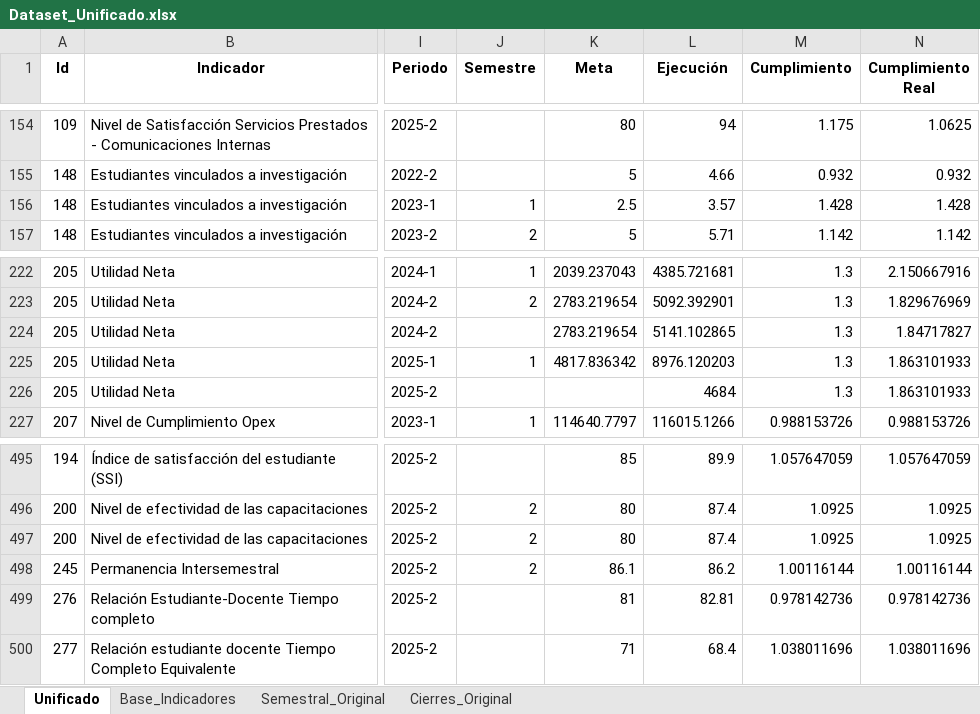
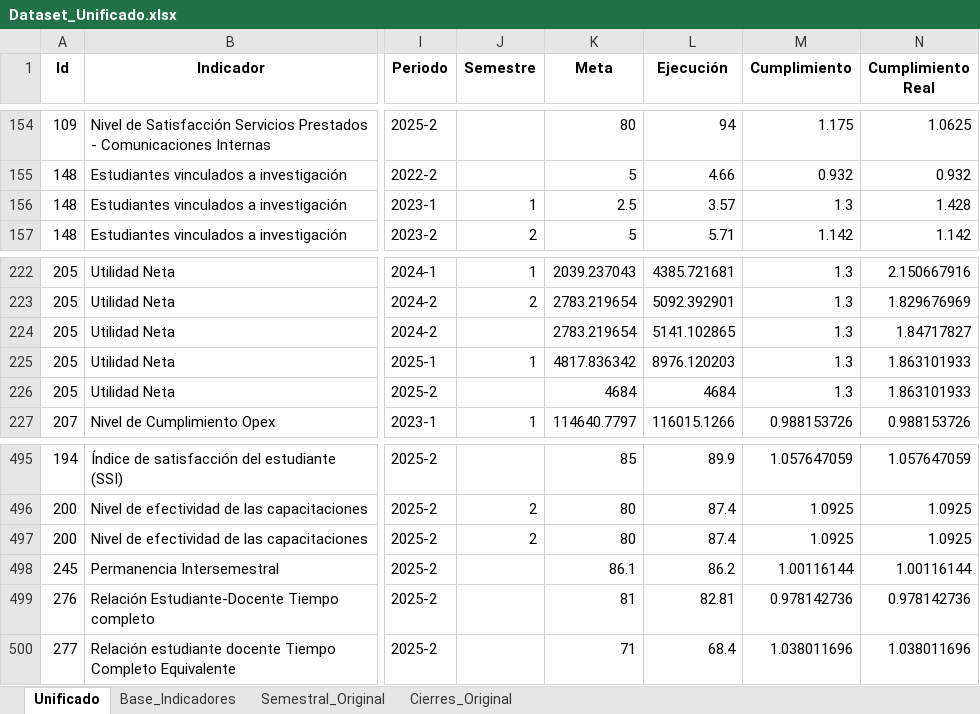
Before and after one commit to Ximena5745/PDI_2022_2025, an Excel workbook: Data/Dataset_Unificado.xlsx, sheet Unificado, drawn as a sheet; only a part is shown, gaps mark what is left out; values as stored, in another font and other column widths than the file's, no borders; the diff covers the shown part only; the diff names each change by its address in the sheet, - before the commit and + after, or states it on an @@ line.

```diff
--- a/Data/Dataset_Unificado.xlsx (sheet Unificado)
+++ b/Data/Dataset_Unificado.xlsx (sheet Unificado)
-M156 (Cumplimiento): 1.428
+M156 (Cumplimiento): 1.3
-K226 (Meta): (empty)
+K226 (Meta): 4684
-J498 (Semestre): 2
+J498 (Semestre): (empty)
```
Also changed, not shown: 24 added rows and 24 edited cells elsewhere in this sheet, formulas that keep their value.
